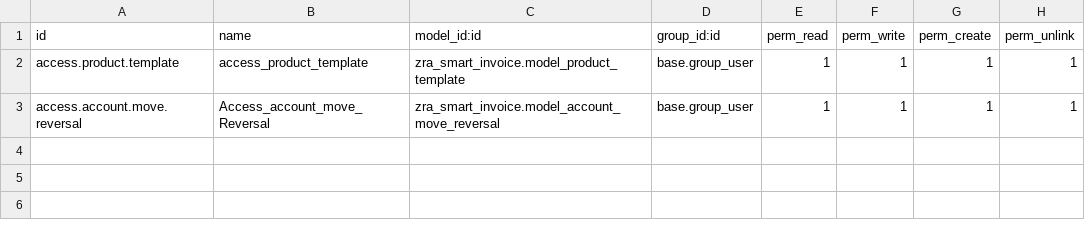
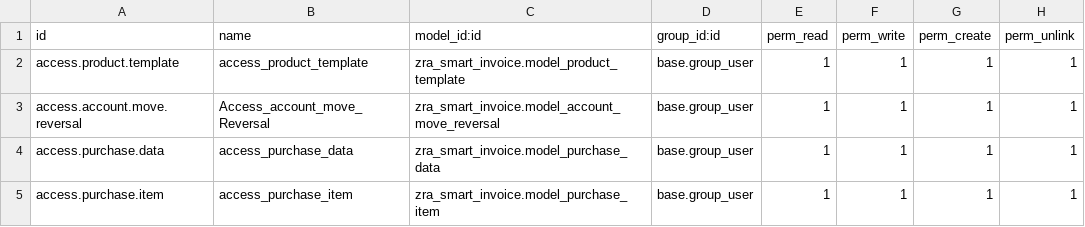
Before and after one commit to ISWE-Solutions/ZRA-Smart-invoice, a CSV file: security/ir.model.access.csv, drawn as a sheet.

Commit message:
New Data

```diff
--- a/security/ir.model.access.csv
+++ b/security/ir.model.access.csv
@@ -3 +3,3 @@ access.product.template,access_product_template,zra_smart_invoice.model_product_
 access.account.move.reversal,Access_account_move_Reversal,zra_smart_invoice.model_account_move_reversal,base.group_user,1,1,1,1
+access.purchase.data,access_purchase_data,zra_smart_invoice.model_purchase_data,base.group_user,1,1,1,1
+access.purchase.item,access_purchase_item,zra_smart_invoice.model_purchase_item,base.group_user,1,1,1,1
```
Also changed, not shown: 9 other files.
